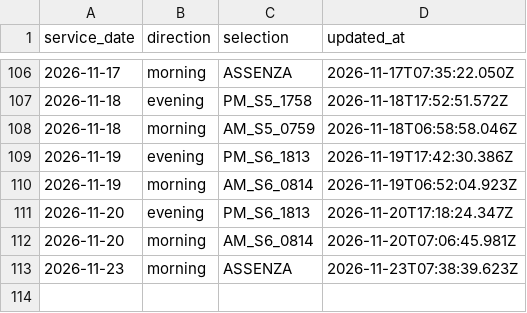
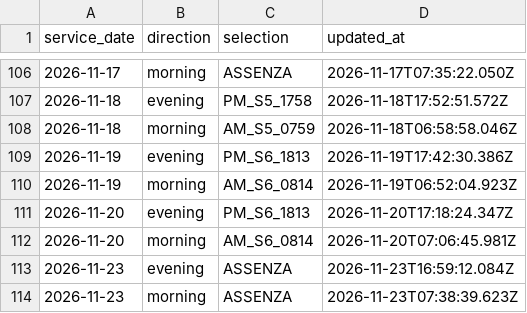
Before and after one commit to alex1982mi/ritardi-trenord-dashboard, a CSV file: data/personal_selections.csv, drawn as a sheet; only a part is shown, gaps mark what is left out.

Commit message:
Aggiorna selezione personale 2026-11-23 evening

```diff
--- a/data/personal_selections.csv
+++ b/data/personal_selections.csv
@@ -112,2 +112,3 @@ service_date,direction,selection,updated_at
 "2026-11-20","morning","AM_S6_0814","2026-11-20T07:06:45.981Z"
+"2026-11-23","evening","ASSENZA","2026-11-23T16:59:12.084Z"
 "2026-11-23","morning","ASSENZA","2026-11-23T07:38:39.623Z"
```
